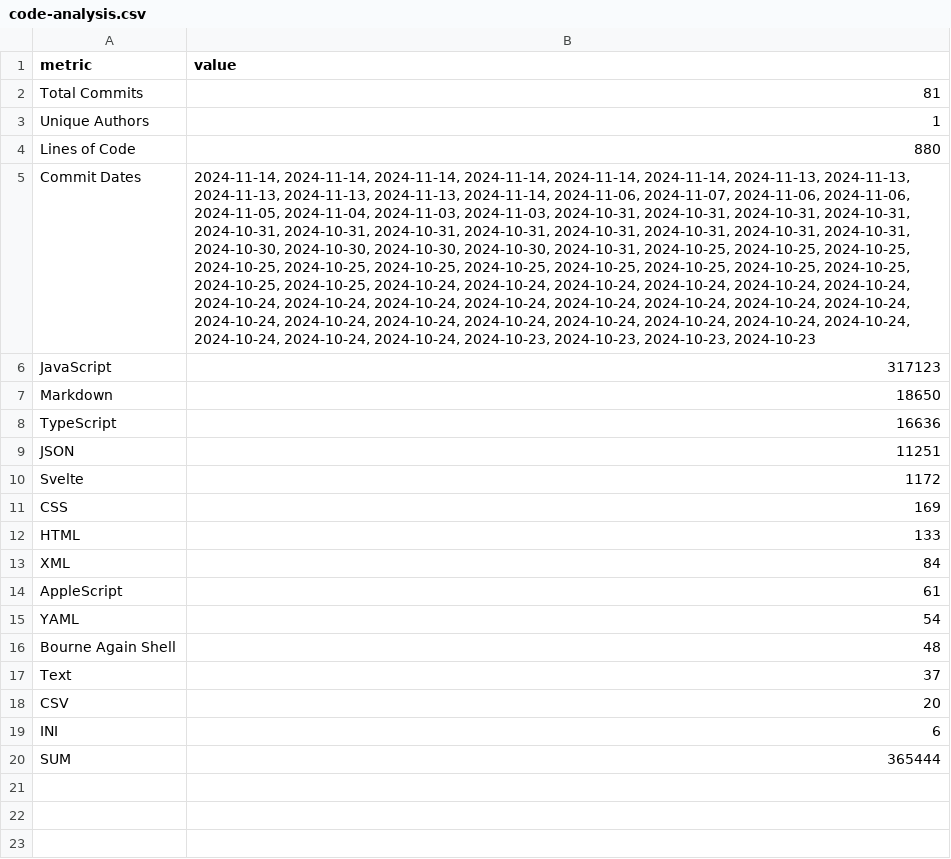
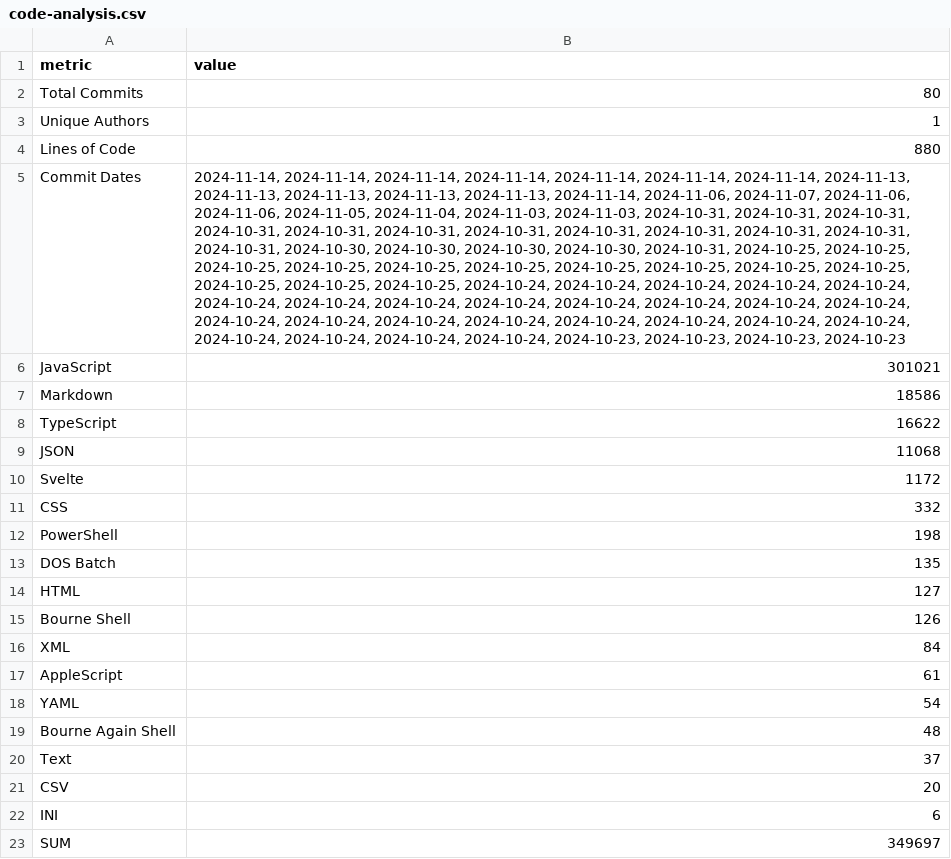
Before and after one commit to c-hutchings-Norco/my-portfolio, a CSV file: static/code-analysis.csv, drawn as a sheet; addresses are those after the commit; the diff names each change by its address in the sheet, - before the commit and + after, or states it on an @@ line.

Commit message:
Update code-analysis.csv

```diff
--- a/static/code-analysis.csv
+++ b/static/code-analysis.csv
-B2 (value): 81
+B2 (value): 80
-B5 (value): …2024-11-14, 2024-11-14, 2024-11-13, 2024-11-13,…
+B5 (value): …2024-11-14, 2024-11-14, 2024-11-14, 2024-11-13, 2024-11-13,…
-B6 (value): 317123
+B6 (value): 301021
-B7 (value): 18650
+B7 (value): 18586
-B8 (value): 16636
+B8 (value): 16622
-B9 (value): 11251
+B9 (value): 11068
-B11 (value): 169
+B11 (value): 332
+row 12: PowerShell | 198
+row 13: DOS Batch | 135
-B14 (value): 133
+B14 (value): 127
+row 15: Bourne Shell | 126
-B23 (value): 365444
+B23 (value): 349697
```
